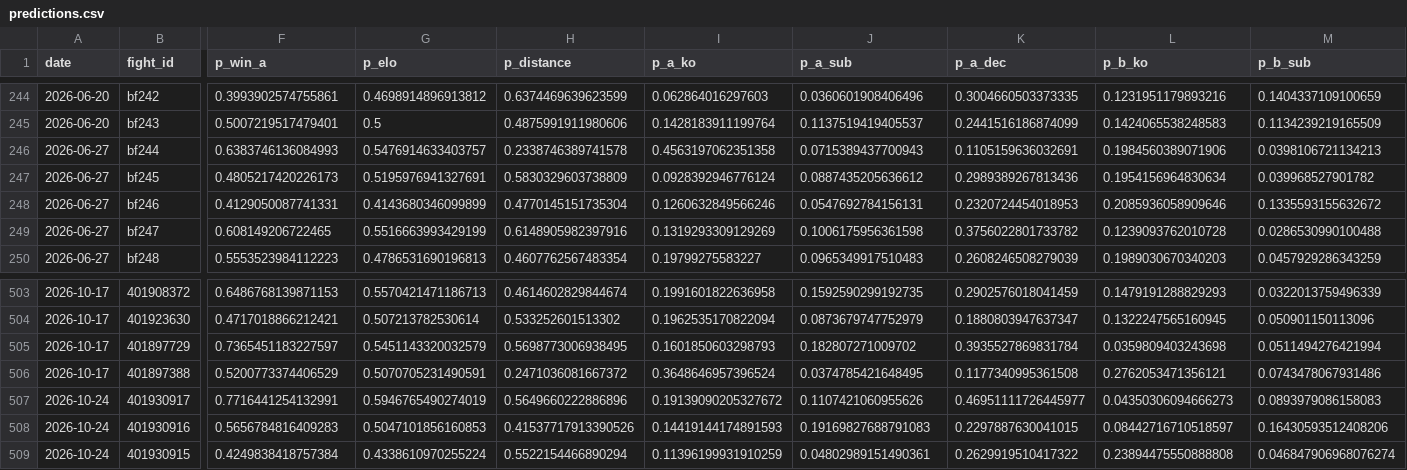
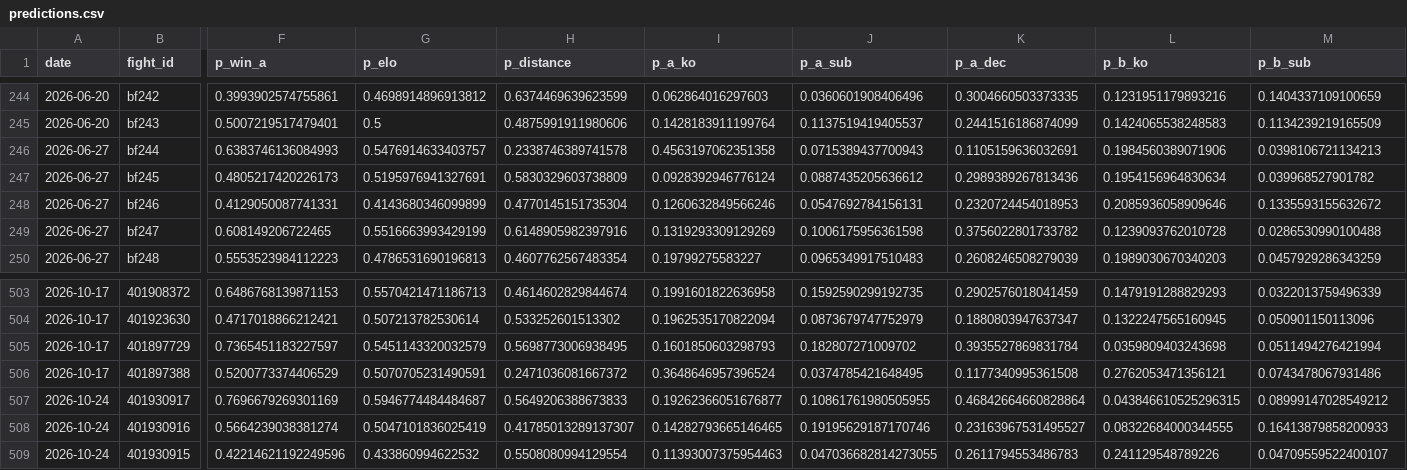
Before and after one commit to azcal/mbm-mma, a CSV file: logs/predictions.csv, drawn as a sheet; only a part is shown, gaps mark what is left out; the diff covers the shown part only; the diff names each change by its address in the sheet, - before the commit and + after, or states it on an @@ line.

```diff
--- a/logs/predictions.csv
+++ b/logs/predictions.csv
-F507 (p_win_a): 0.7716441254132991
+F507 (p_win_a): 0.7696679269301169
-G507 (p_elo): 0.5946765490274019
+G507 (p_elo): 0.5946774484484687
-H507 (p_distance): 0.5649660222886896
+H507 (p_distance): 0.5649206388673833
-I507 (p_a_ko): 0.19139090205327672
+I507 (p_a_ko): 0.19262366051676877
-J507 (p_a_sub): 0.1107421060955626
+J507 (p_a_sub): 0.10861761980505955
-K507 (p_a_dec): 0.46951111726445977
+K507 (p_a_dec): 0.46842664660828864
-L507 (p_b_ko): 0.04350306094666273
+L507 (p_b_ko): 0.043846610525296315
-M507 (p_b_sub): 0.0893979086158083
+M507 (p_b_sub): 0.08999147028549212
-F508 (p_win_a): 0.5656784816409283
+F508 (p_win_a): 0.5664239038381274
-G508 (p_elo): 0.5047101856160853
+G508 (p_elo): 0.5047101836025419
-H508 (p_distance): 0.41537717913390526
+H508 (p_distance): 0.41785013289137307
-I508 (p_a_ko): 0.14419144174891593
+I508 (p_a_ko): 0.14282793665146465
-J508 (p_a_sub): 0.19169827688791083
+J508 (p_a_sub): 0.19195629187170746
-K508 (p_a_dec): 0.2297887630041015
+K508 (p_a_dec): 0.23163967531495527
-L508 (p_b_ko): 0.08442716710518597
+L508 (p_b_ko): 0.08322684000344555
-M508 (p_b_sub): 0.16430593512408206
+M508 (p_b_sub): 0.16413879858200933
-F509 (p_win_a): 0.4249838418757384
+F509 (p_win_a): 0.42214621192249596
-G509 (p_elo): 0.4338610970255224
+G509 (p_elo): 0.433860994622532
-H509 (p_distance): 0.5522154466890294
+H509 (p_distance): 0.5508080994129554
-I509 (p_a_ko): 0.11396199931910259
+I509 (p_a_ko): 0.11393007375954463
-J509 (p_a_sub): 0.04802989151490361
+J509 (p_a_sub): 0.047036682814273055
-K509 (p_a_dec): 0.2629919510417322
+K509 (p_a_dec): 0.2611794553486783
-L509 (p_b_ko): 0.23894475550888808
+L509 (p_b_ko): 0.241129548789226
-M509 (p_b_sub): 0.046847906968076274
+M509 (p_b_sub): 0.04709559522400107
```
Also changed, not shown: 102 edited cells elsewhere in this file, 4 other files.
